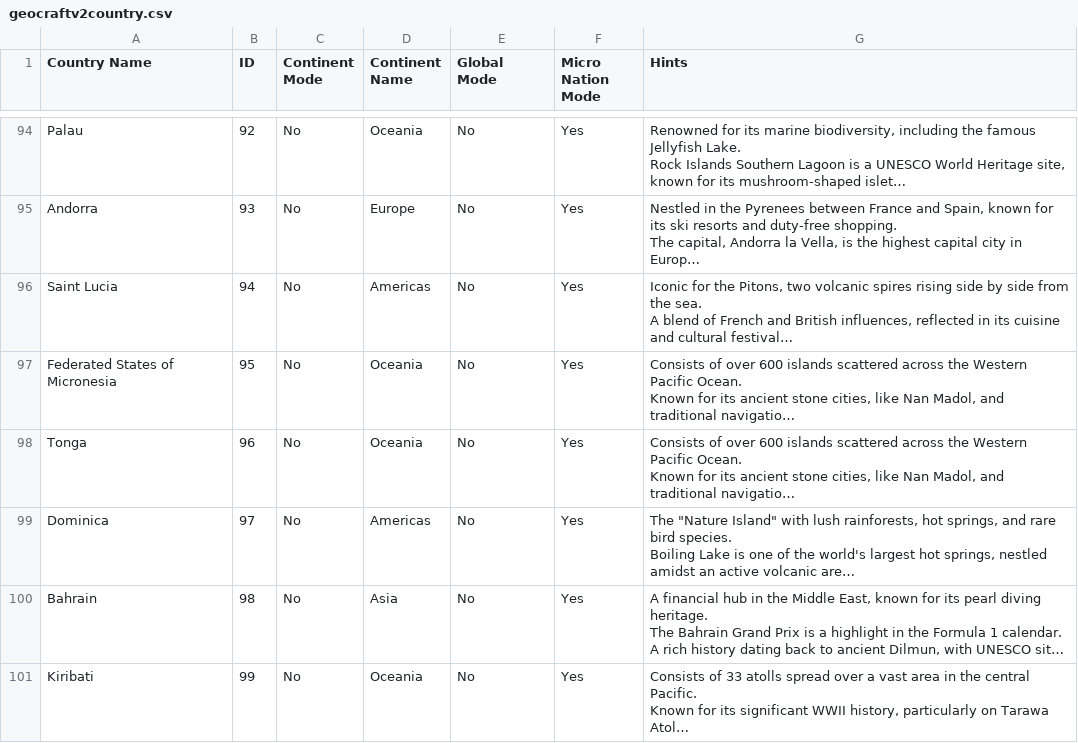
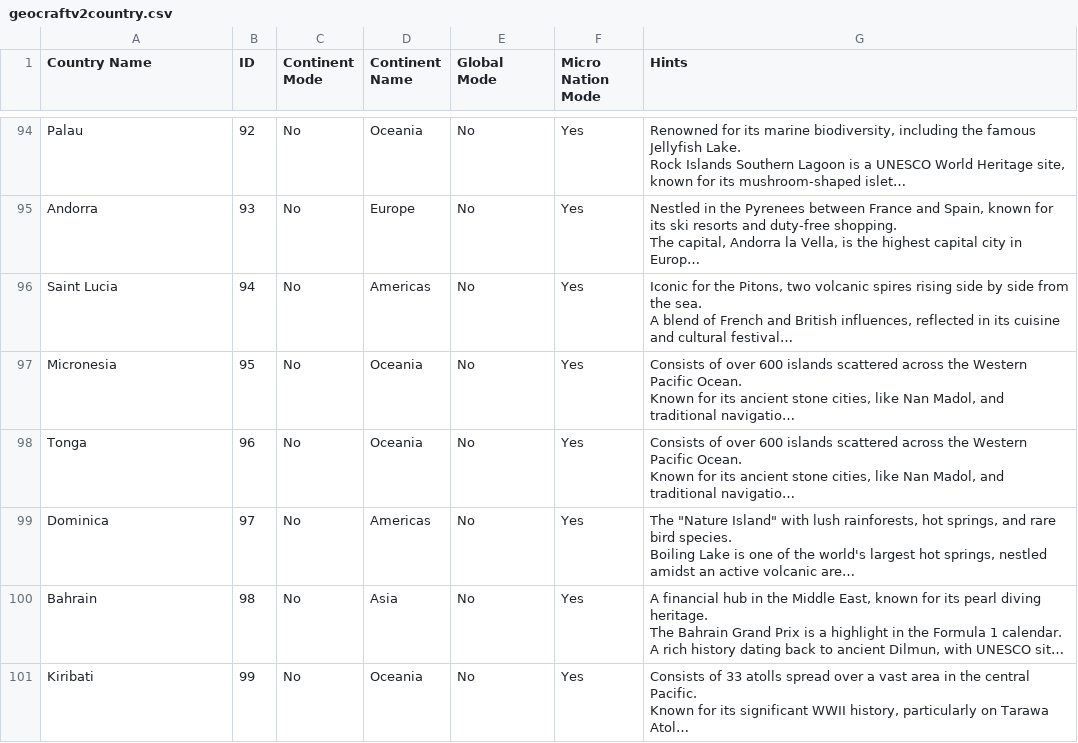
Before and after one commit to NitinVett/GeoEdu, a CSV file: resources/geocraftv2country.csv, drawn as a sheet; only a part is shown, gaps mark what is left out; long unchanged cells end in …; the diff covers the shown part only; the diff names each change by its address in the sheet, - before the commit and + after, or states it on an @@ line.

```diff
--- a/resources/geocraftv2country.csv
+++ b/resources/geocraftv2country.csv
-A97 (Country Name): Federated States of Micronesia
+A97 (Country Name): Micronesia
```
Also changed, not shown: 9 edited cells elsewhere in this file, resources/CountryDataBasev1.csv.
